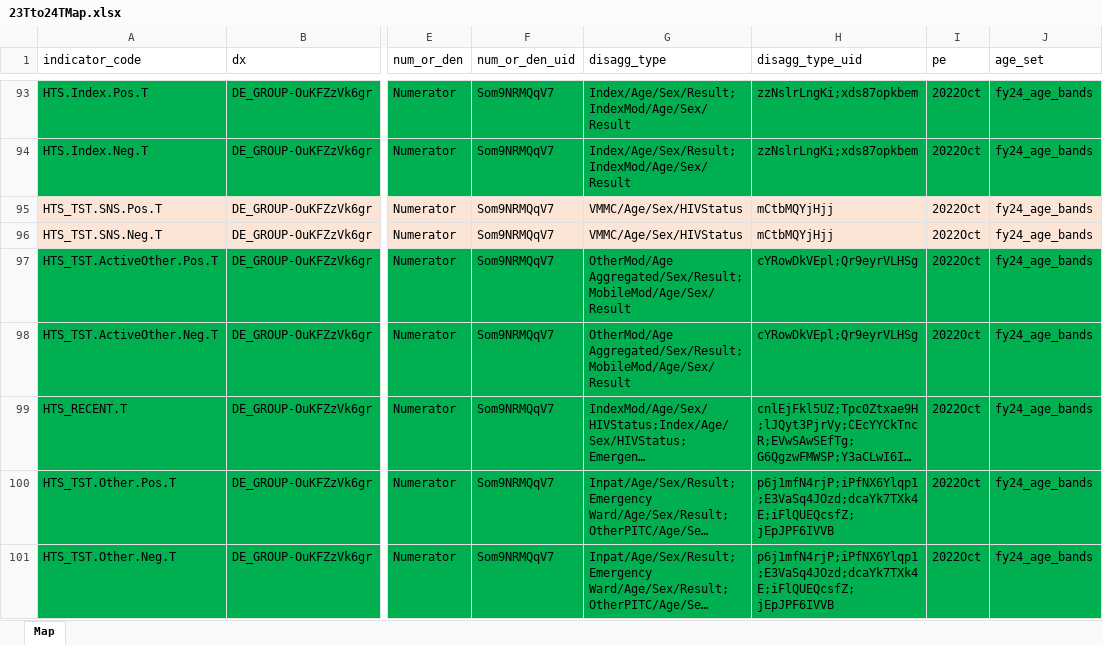
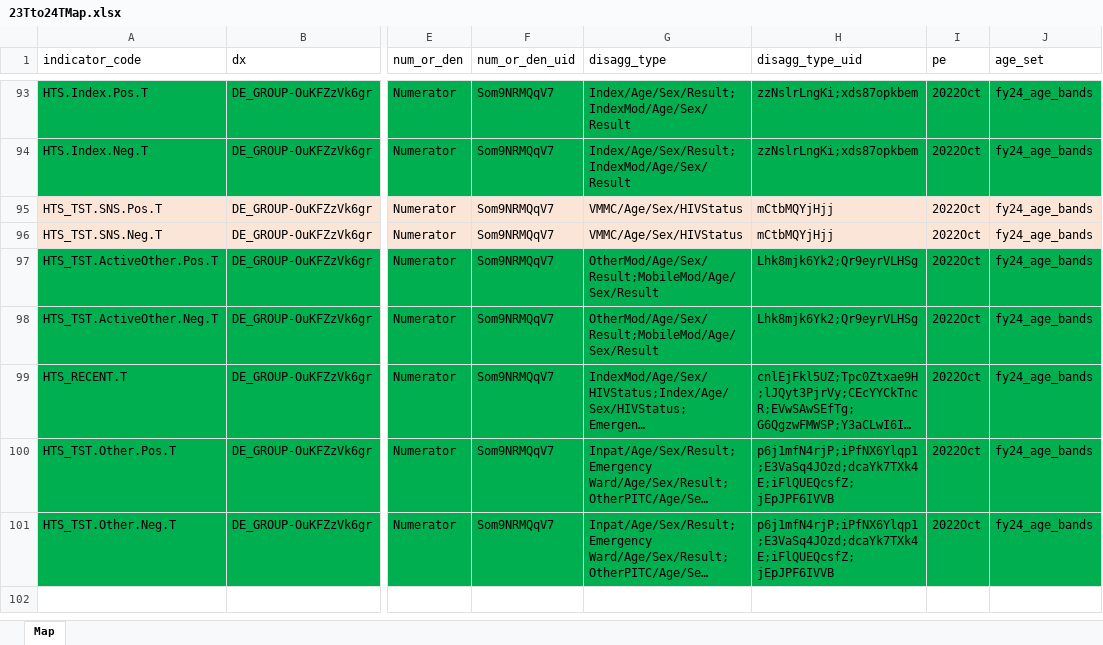
Before and after one commit to pepfar-datim/data-pack-commons, an Excel workbook: data-raw/snu_x_im_distribution_configuration/23Tto24TMap.xlsx, sheet Map, drawn as a sheet; only a part is shown, gaps mark what is left out; long unchanged cells end in …; values as stored, in another font and other column widths than the file's, no borders; conditional formats not drawn; the diff names each change by its address in the sheet, - before the commit and + after, or states it on an @@ line.

Commit message:
fix disagg for HTS_TST.ActiveOther.Pos
- fix disagg for HTS_TST.ActiveOther.Pos, changed from OtherMod/Age Aggregated/Sex/Result to OtherMod/Age/Sex/Result

```diff
--- a/data-raw/snu_x_im_distribution_configuration/23Tto24TMap.xlsx (sheet Map)
+++ b/data-raw/snu_x_im_distribution_configuration/23Tto24TMap.xlsx (sheet Map)
-G97:G98 (disagg_type): OtherMod/Age Aggregated/Sex/Result;MobileMod/Age/Sex/Result
+G97:G98 (disagg_type): OtherMod/Age/Sex/Result;MobileMod/Age/Sex/Result
-H97:H98 (disagg_type_uid): cYRowDkVEpl;Qr9eyrVLHSg
+H97:H98 (disagg_type_uid): Lhk8mjk6Yk2;Qr9eyrVLHSg
```
Also changed, not shown: 3 other files.
